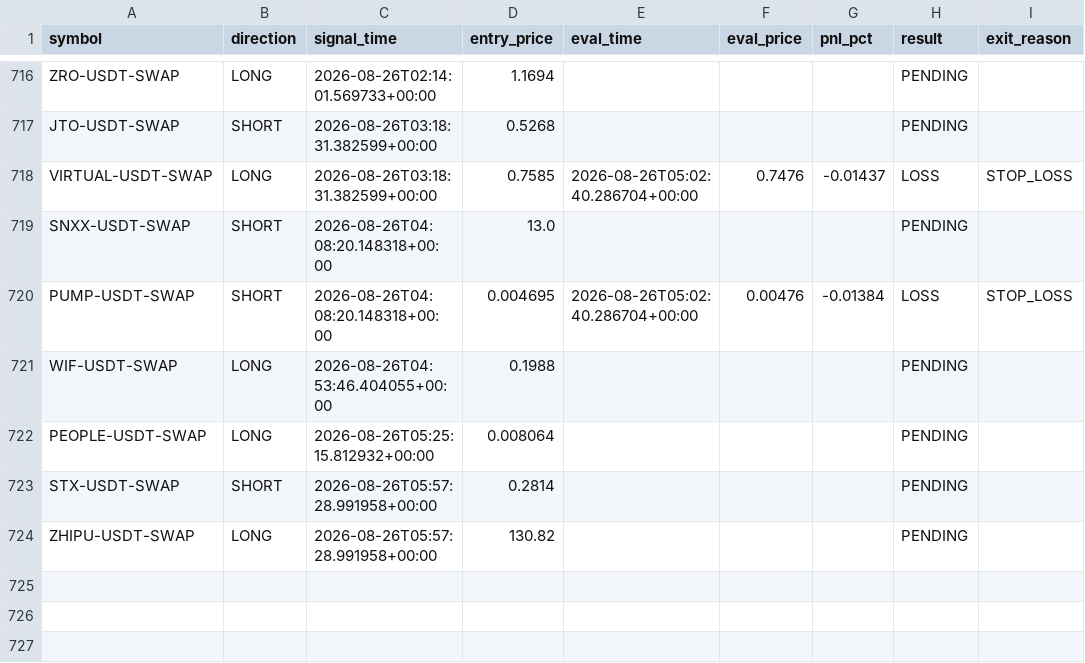
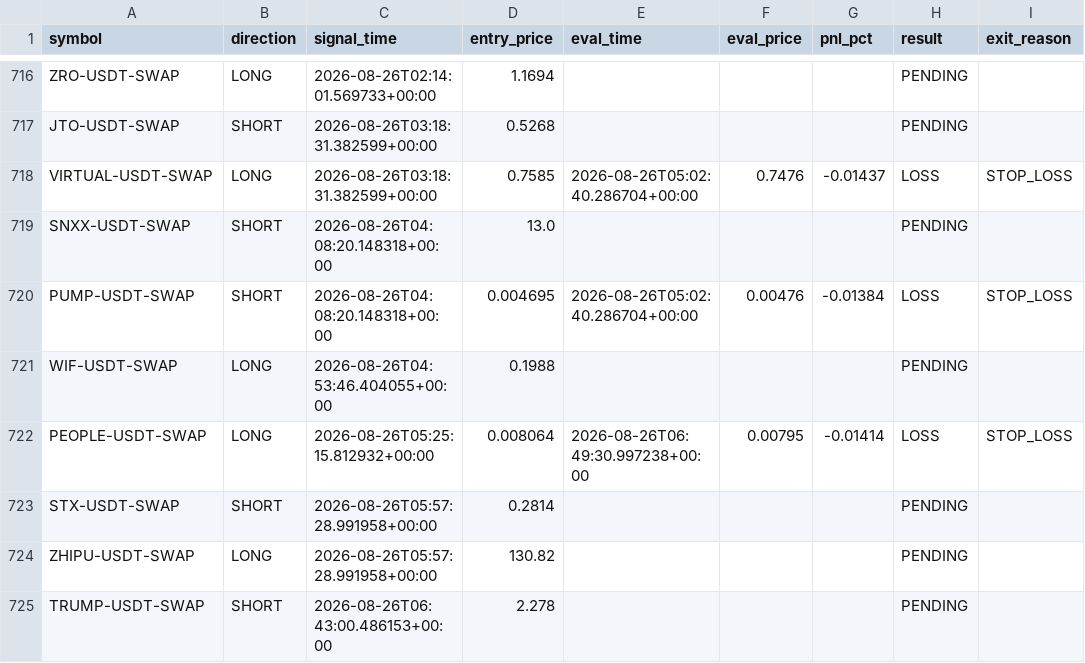
Before and after one commit to ksemehmet5-afk/altcoin-monitor-, a CSV file: monitor_state/signals_log.csv, drawn as a sheet; only a part is shown, gaps mark what is left out.

```diff
--- a/monitor_state/signals_log.csv
+++ b/monitor_state/signals_log.csv
@@ -721,4 +721,5 @@ PUMP-USDT-SWAP,SHORT,2026-08-26T04:08:20.148318+00:00,0.004695,2026-08-26T05:02:
 WIF-USDT-SWAP,LONG,2026-08-26T04:53:46.404055+00:00,0.1988,,,,PENDING,
-PEOPLE-USDT-SWAP,LONG,2026-08-26T05:25:15.812932+00:00,0.008064,,,,PENDING,
+PEOPLE-USDT-SWAP,LONG,2026-08-26T05:25:15.812932+00:00,0.008064,2026-08-26T06:49:30.997238+00:00,0.00795,-0.01414,LOSS,STOP_LOSS
 STX-USDT-SWAP,SHORT,2026-08-26T05:57:28.991958+00:00,0.2814,,,,PENDING,
 ZHIPU-USDT-SWAP,LONG,2026-08-26T05:57:28.991958+00:00,130.82,,,,PENDING,
+TRUMP-USDT-SWAP,SHORT,2026-08-26T06:43:00.486153+00:00,2.278,,,,PENDING,
```
Also changed, not shown: 3 other files.
